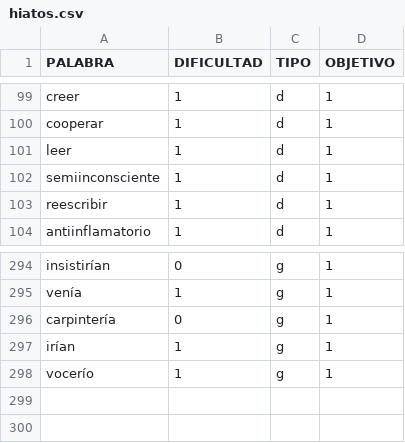
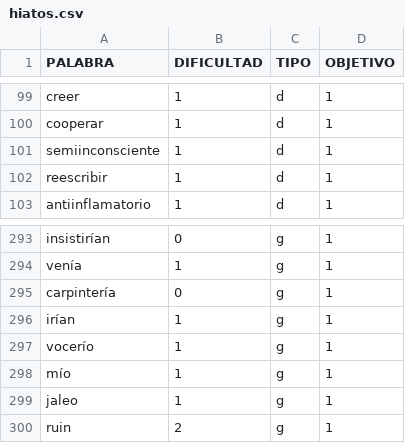
Before and after one commit to ferni2768/mt-didactic, a CSV file: educational-ai/database/hiatos.csv, drawn as a sheet; only a part is shown, gaps mark what is left out.

```diff
--- a/educational-ai/database/hiatos.csv
+++ b/educational-ai/database/hiatos.csv
@@ -100,3 +100,2 @@ creer;1;d;1
 cooperar;1;d;1
-leer;1;d;1
 semiinconsciente;1;d;1
@@ -298 +297,4 @@ irían;1;g;1
 vocerío;1;g;1
+mío;1;g;1
+jaleo;1;g;1
+ruin;2;g;1
```
Also changed, not shown: educational-ai/database/diptongos.csv, educational-ai/database/general.csv, 6 other files.
